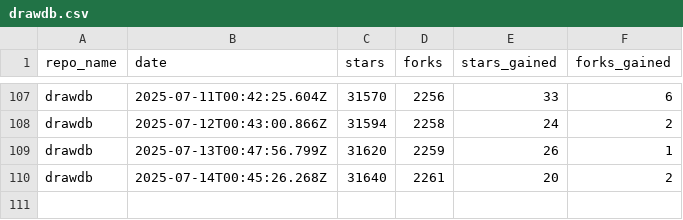
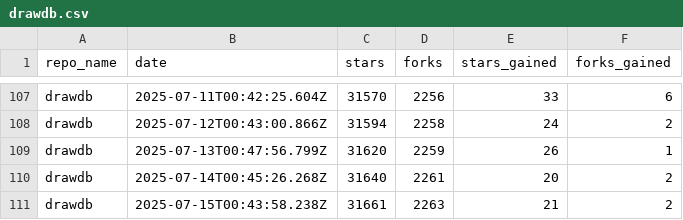
Before and after one commit to drawdb-io/gh-analytics, a CSV file: reports/drawdb.csv, drawn as a sheet; only a part is shown, gaps mark what is left out; the diff names each change by its address in the sheet, - before the commit and + after, or states it on an @@ line.

```diff
--- a/reports/drawdb.csv
+++ b/reports/drawdb.csv
+row 111: drawdb | 2025-07-15T00:43:58.238Z | 31661 | 2263 | 21 | 2
```
Also changed, not shown: reports/.github.csv, reports/docs.csv, 22 other files.
